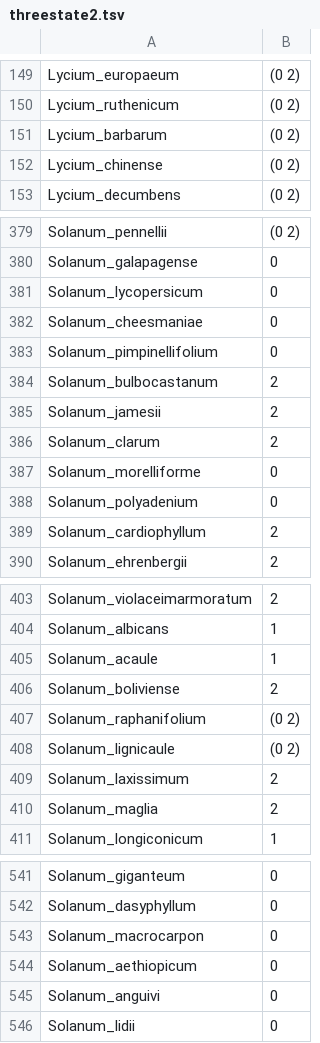
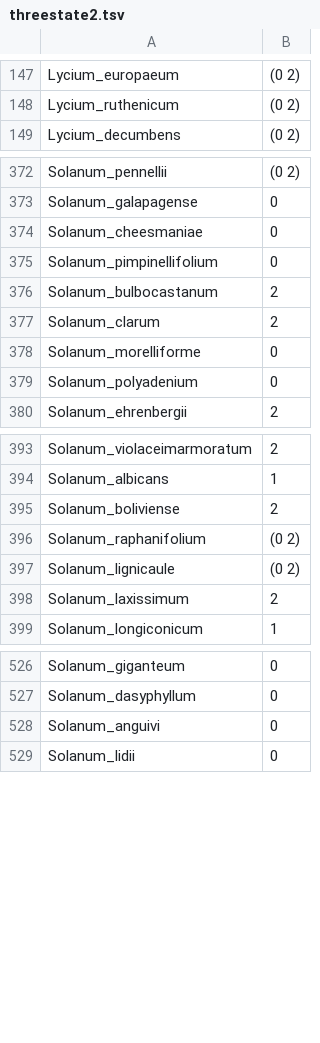
Before and after one commit to roszenil/solploidy, a TSV file: basicdata/threestate2.tsv, drawn as a sheet; only a part is shown, gaps mark what is left out; the diff covers the shown part only.

Commit message:
New data files

```diff
--- a/basicdata/threestate2.tsv
+++ b/basicdata/threestate2.tsv
@@ -150,4 +148,2 @@ Lycium_europaeum	(0 2)
 Lycium_ruthenicum	(0 2)
-Lycium_barbarum	(0 2)
-Lycium_chinense	(0 2)
 Lycium_decumbens	(0 2)
@@ -380,3 +373,2 @@ Solanum_pennellii	(0 2)
 Solanum_galapagense	0
-Solanum_lycopersicum	0
 Solanum_cheesmaniae	0
@@ -384,3 +376,2 @@ Solanum_pimpinellifolium	0
 Solanum_bulbocastanum	2
-Solanum_jamesii	2
 Solanum_clarum	2
@@ -388,3 +379,2 @@ Solanum_morelliforme	0
 Solanum_polyadenium	0
-Solanum_cardiophyllum	2
 Solanum_ehrenbergii	2
@@ -404,3 +394,2 @@ Solanum_violaceimarmoratum	2
 Solanum_albicans	1
-Solanum_acaule	1
 Solanum_boliviense	2
@@ -409,3 +398,2 @@ Solanum_lignicaule	(0 2)
 Solanum_laxissimum	2
-Solanum_maglia	2
 Solanum_longiconicum	1
@@ -542,4 +527,2 @@ Solanum_giganteum	0
 Solanum_dasyphyllum	0
-Solanum_macrocarpon	0
-Solanum_aethiopicum	0
 Solanum_anguivi	0
```
Also changed, not shown: 9 removed rows elsewhere in this file, basicdata/binaryploidy2.tsv, basicdata/binarysi2.tsv, 2 other files.
